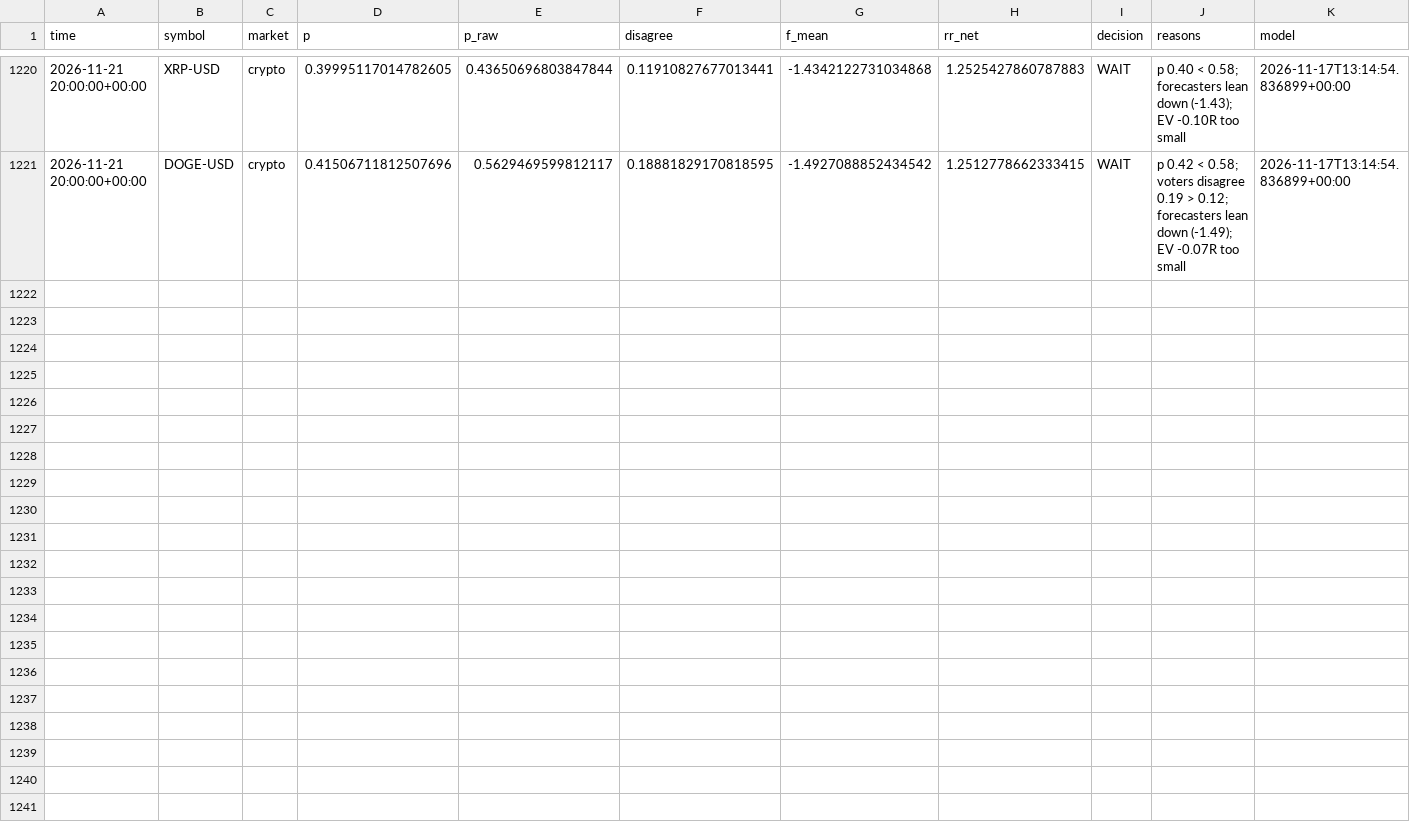
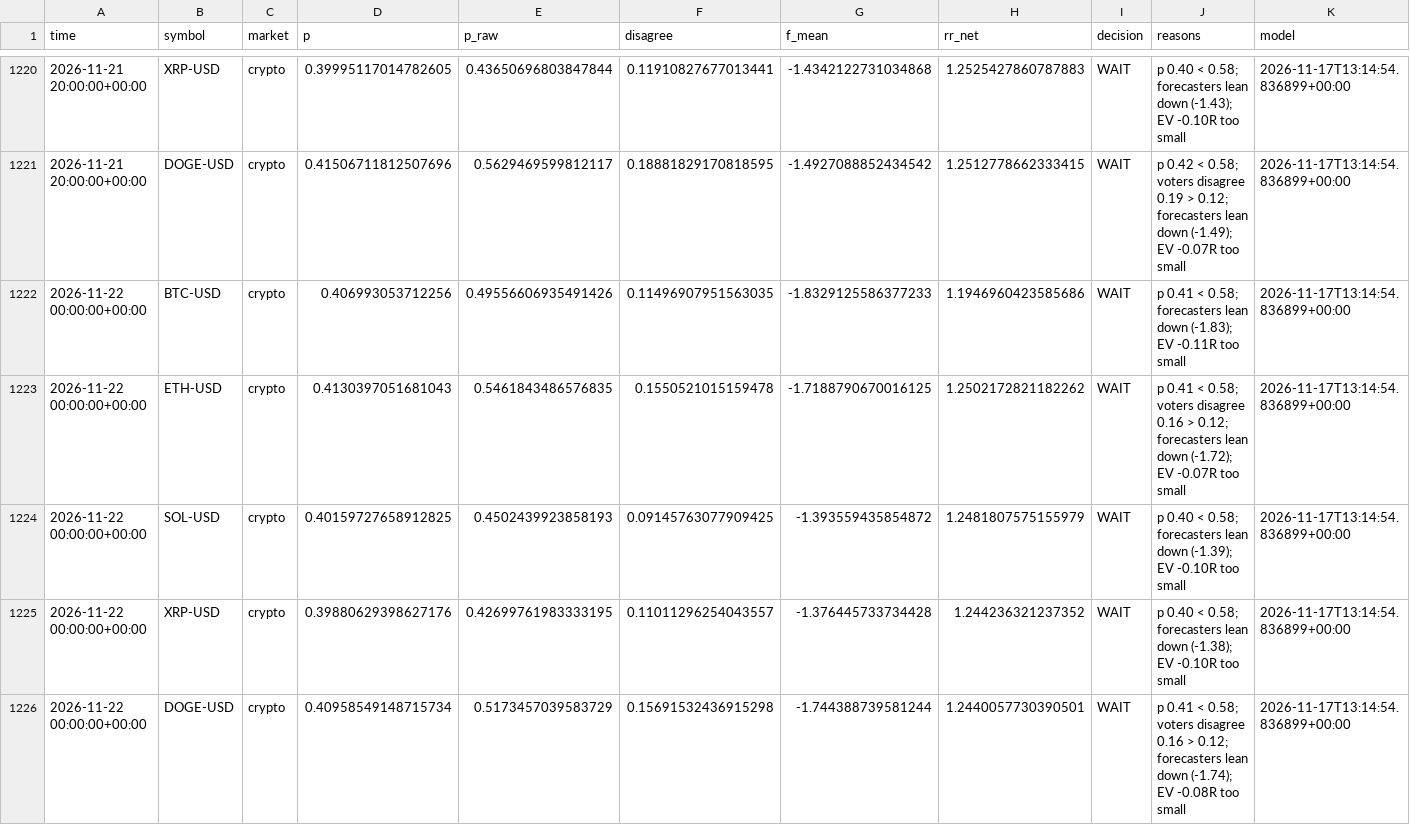
Before and after one commit to jaysantmyer-spec/ai-trader, a CSV file: data/setups.csv, drawn as a sheet; only a part is shown, gaps mark what is left out; rows hold the shown columns only; the diff names each change by its address in the sheet, - before the commit and + after, or states it on an @@ line.

```diff
--- a/data/setups.csv
+++ b/data/setups.csv
+row 1222: 2026-11-22 00:00:00+00:00 | BTC-USD | crypto | 0.406993053712256 | 0.49556606935491426 | 0.11496907951563035 | -1.8329125586377233 | 1.1946960423585686 | WAIT | p 0.41 < 0.58; forecasters lean down (-1.83); EV -0.11R too small | 2026-11-17T13:14:54.836899+00:00
+row 1223: 2026-11-22 00:00:00+00:00 | ETH-USD | crypto | 0.4130397051681043 | 0.5461843486576835 | 0.1550521015159478 | -1.7188790670016125 | 1.2502172821182262 | WAIT | p 0.41 < 0.58; voters disagree 0.16 > 0.12; forecasters lean down (-1.72); EV -0.07R too small | 2026-11-17T13:14:54.836899+00:00
+row 1224: 2026-11-22 00:00:00+00:00 | SOL-USD | crypto | 0.40159727658912825 | 0.4502439923858193 | 0.09145763077909425 | -1.393559435854872 | 1.2481807575155979 | WAIT | p 0.40 < 0.58; forecasters lean down (-1.39); EV -0.10R too small | 2026-11-17T13:14:54.836899+00:00
+row 1225: 2026-11-22 00:00:00+00:00 | XRP-USD | crypto | 0.39880629398627176 | 0.42699761983333195 | 0.11011296254043557 | -1.376445733734428 | 1.244236321237352 | WAIT | p 0.40 < 0.58; forecasters lean down (-1.38); EV -0.10R too small | 2026-11-17T13:14:54.836899+00:00
+row 1226: 2026-11-22 00:00:00+00:00 | DOGE-USD | crypto | 0.40958549148715734 | 0.5173457039583729 | 0.15691532436915298 | -1.744388739581244 | 1.2440057730390501 | WAIT | p 0.41 < 0.58; voters disagree 0.16 > 0.12; forecasters lean down (-1.74); EV -0.08R too small | 2026-11-17T13:14:54.836899+00:00
```
Also changed, not shown: data/bars/IWM.csv, data/bars/META.csv, 18 other files.
